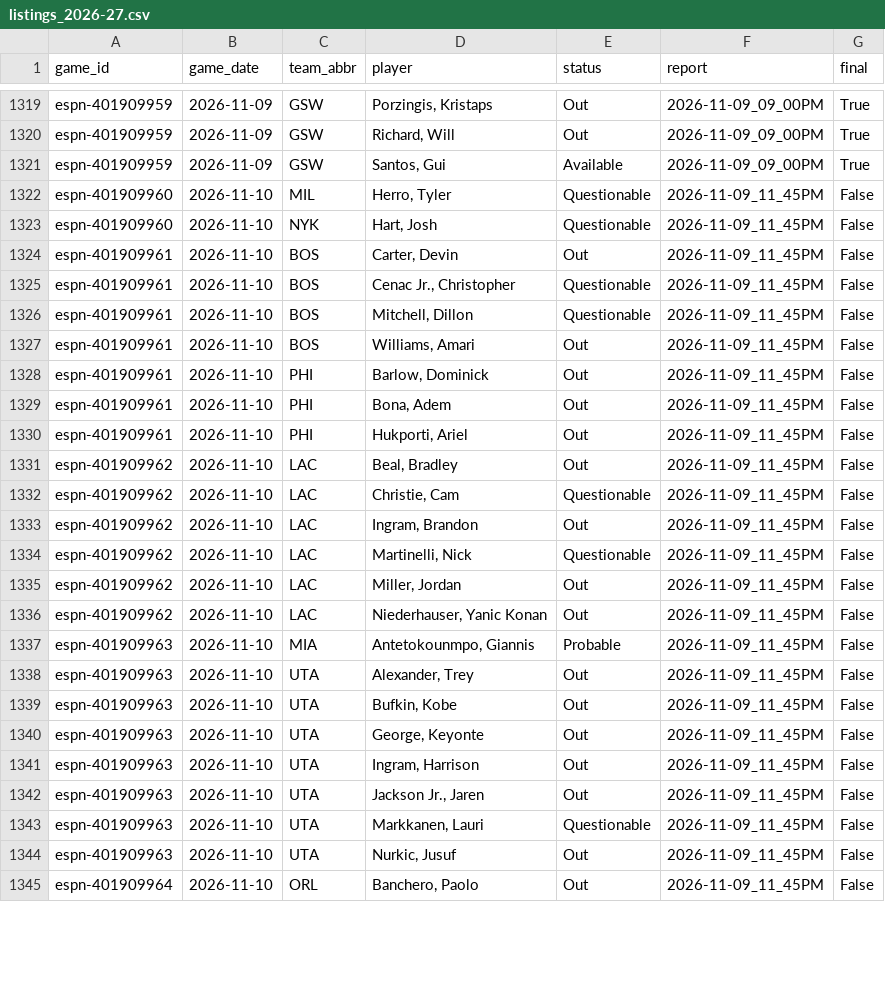
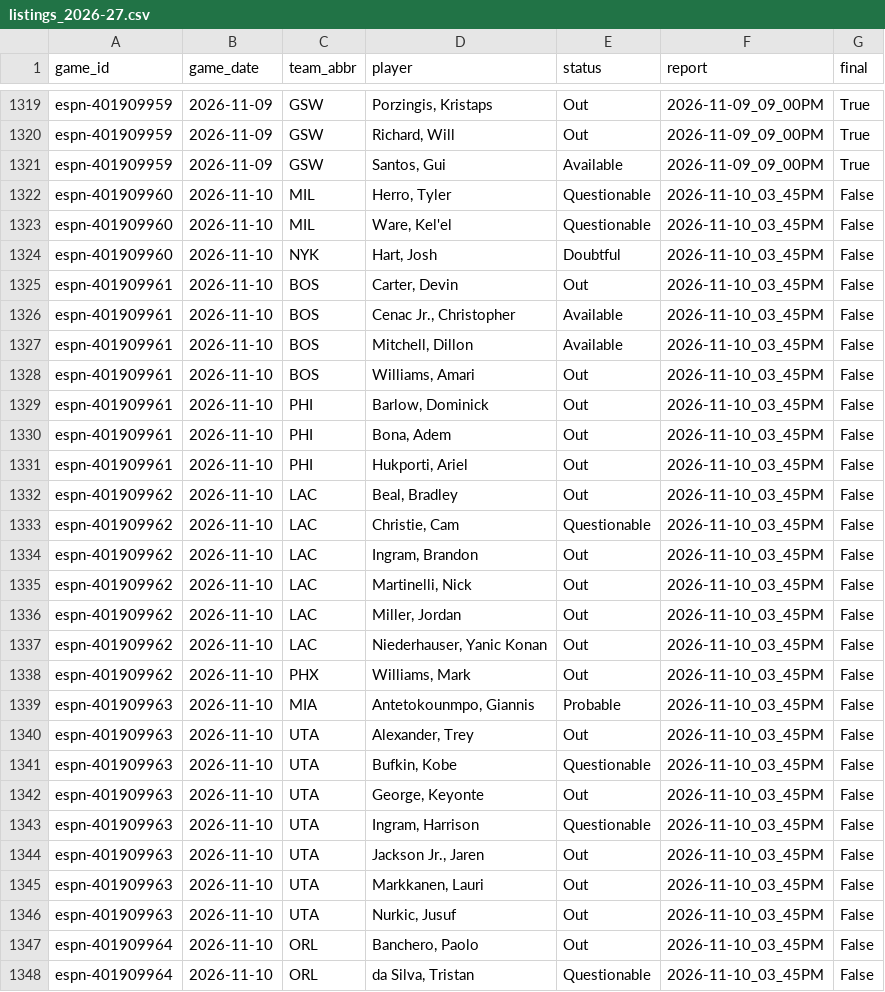
Before and after one commit to z3nsz/nba-prediction, a CSV file: live_state/listings_2026-27.csv, drawn as a sheet; only a part is shown, gaps mark what is left out; the diff covers the shown part only.

```diff
--- a/live_state/listings_2026-27.csv
+++ b/live_state/listings_2026-27.csv
@@ -1321,25 +1321,28 @@ espn-401909959,2026-11-09,GSW,"Richard, Will",Out,2026-11-09_09_00PM,True
 espn-401909959,2026-11-09,GSW,"Santos, Gui",Available,2026-11-09_09_00PM,True
-espn-401909960,2026-11-10,MIL,"Herro, Tyler",Questionable,2026-11-09_11_45PM,False
-espn-401909960,2026-11-10,NYK,"Hart, Josh",Questionable,2026-11-09_11_45PM,False
-espn-401909961,2026-11-10,BOS,"Carter, Devin",Out,2026-11-09_11_45PM,False
-espn-401909961,2026-11-10,BOS,"Cenac Jr., Christopher",Questionable,2026-11-09_11_45PM,False
-espn-401909961,2026-11-10,BOS,"Mitchell, Dillon",Questionable,2026-11-09_11_45PM,False
-espn-401909961,2026-11-10,BOS,"Williams, Amari",Out,2026-11-09_11_45PM,False
-espn-401909961,2026-11-10,PHI,"Barlow, Dominick",Out,2026-11-09_11_45PM,False
-espn-401909961,2026-11-10,PHI,"Bona, Adem",Out,2026-11-09_11_45PM,False
-espn-401909961,2026-11-10,PHI,"Hukporti, Ariel",Out,2026-11-09_11_45PM,False
-espn-401909962,2026-11-10,LAC,"Beal, Bradley",Out,2026-11-09_11_45PM,False
-espn-401909962,2026-11-10,LAC,"Christie, Cam",Questionable,2026-11-09_11_45PM,False
-espn-401909962,2026-11-10,LAC,"Ingram, Brandon",Out,2026-11-09_11_45PM,False
-espn-401909962,2026-11-10,LAC,"Martinelli, Nick",Questionable,2026-11-09_11_45PM,False
-espn-401909962,2026-11-10,LAC,"Miller, Jordan",Out,2026-11-09_11_45PM,False
-espn-401909962,2026-11-10,LAC,"Niederhauser, Yanic Konan",Out,2026-11-09_11_45PM,False
-espn-401909963,2026-11-10,MIA,"Antetokounmpo, Giannis",Probable,2026-11-09_11_45PM,False
-espn-401909963,2026-11-10,UTA,"Alexander, Trey",Out,2026-11-09_11_45PM,False
-espn-401909963,2026-11-10,UTA,"Bufkin, Kobe",Out,2026-11-09_11_45PM,False
-espn-401909963,2026-11-10,UTA,"George, Keyonte",Out,2026-11-09_11_45PM,False
-espn-401909963,2026-11-10,UTA,"Ingram, Harrison",Out,2026-11-09_11_45PM,False
-espn-401909963,2026-11-10,UTA,"Jackson Jr., Jaren",Out,2026-11-09_11_45PM,False
-espn-401909963,2026-11-10,UTA,"Markkanen, Lauri",Questionable,2026-11-09_11_45PM,False
-espn-401909963,2026-11-10,UTA,"Nurkic, Jusuf",Out,2026-11-09_11_45PM,False
-espn-401909964,2026-11-10,ORL,"Banchero, Paolo",Out,2026-11-09_11_45PM,False
+espn-401909960,2026-11-10,MIL,"Herro, Tyler",Questionable,2026-11-10_03_45PM,False
+espn-401909960,2026-11-10,MIL,"Ware, Kel'el",Questionable,2026-11-10_03_45PM,False
+espn-401909960,2026-11-10,NYK,"Hart, Josh",Doubtful,2026-11-10_03_45PM,False
+espn-401909961,2026-11-10,BOS,"Carter, Devin",Out,2026-11-10_03_45PM,False
+espn-401909961,2026-11-10,BOS,"Cenac Jr., Christopher",Available,2026-11-10_03_45PM,False
+espn-401909961,2026-11-10,BOS,"Mitchell, Dillon",Available,2026-11-10_03_45PM,False
+espn-401909961,2026-11-10,BOS,"Williams, Amari",Out,2026-11-10_03_45PM,False
+espn-401909961,2026-11-10,PHI,"Barlow, Dominick",Out,2026-11-10_03_45PM,False
+espn-401909961,2026-11-10,PHI,"Bona, Adem",Out,2026-11-10_03_45PM,False
+espn-401909961,2026-11-10,PHI,"Hukporti, Ariel",Out,2026-11-10_03_45PM,False
+espn-401909962,2026-11-10,LAC,"Beal, Bradley",Out,2026-11-10_03_45PM,False
+espn-401909962,2026-11-10,LAC,"Christie, Cam",Questionable,2026-11-10_03_45PM,False
+espn-401909962,2026-11-10,LAC,"Ingram, Brandon",Out,2026-11-10_03_45PM,False
+espn-401909962,2026-11-10,LAC,"Martinelli, Nick",Out,2026-11-10_03_45PM,False
+espn-401909962,2026-11-10,LAC,"Miller, Jordan",Out,2026-11-10_03_45PM,False
+espn-401909962,2026-11-10,LAC,"Niederhauser, Yanic Konan",Out,2026-11-10_03_45PM,False
+espn-401909962,2026-11-10,PHX,"Williams, Mark",Out,2026-11-10_03_45PM,False
+espn-401909963,2026-11-10,MIA,"Antetokounmpo, Giannis",Probable,2026-11-10_03_45PM,False
+espn-401909963,2026-11-10,UTA,"Alexander, Trey",Out,2026-11-10_03_45PM,False
+espn-401909963,2026-11-10,UTA,"Bufkin, Kobe",Questionable,2026-11-10_03_45PM,False
+espn-401909963,2026-11-10,UTA,"George, Keyonte",Out,2026-11-10_03_45PM,False
+espn-401909963,2026-11-10,UTA,"Ingram, Harrison",Questionable,2026-11-10_03_45PM,False
+espn-401909963,2026-11-10,UTA,"Jackson Jr., Jaren",Out,2026-11-10_03_45PM,False
+espn-401909963,2026-11-10,UTA,"Markkanen, Lauri",Out,2026-11-10_03_45PM,False
+espn-401909963,2026-11-10,UTA,"Nurkic, Jusuf",Out,2026-11-10_03_45PM,False
+espn-401909964,2026-11-10,ORL,"Banchero, Paolo",Out,2026-11-10_03_45PM,False
+espn-401909964,2026-11-10,ORL,"da Silva, Tristan",Questionable,2026-11-10_03_45PM,False
```
Also changed, not shown: 1 added row and 22 edited cells elsewhere in this file, live_state/predictions_2026-27.csv, 7 other files.
